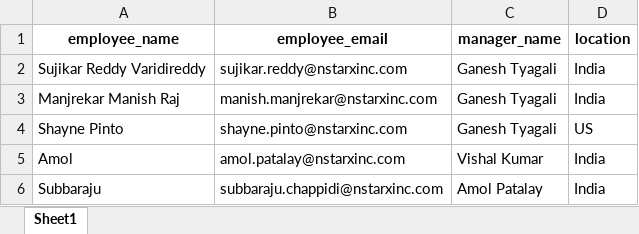
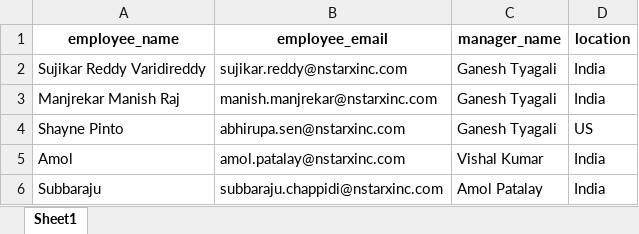
Before and after one commit to abhirupa-genai/expense_manager, an Excel workbook: app/data/employees.xlsx, sheet Sheet1, drawn as a sheet; only a part is shown; values as stored, in another font and other column widths than the file's, no borders; the diff names each change by its address in the sheet, - before the commit and + after, or states it on an @@ line.

```diff
--- a/app/data/employees.xlsx (sheet Sheet1)
+++ b/app/data/employees.xlsx (sheet Sheet1)
-B4 (employee_email): shayne.pinto@nstarxinc.com
+B4 (employee_email): abhirupa.sen@nstarxinc.com
```
Also changed, not shown: 14 other files.
